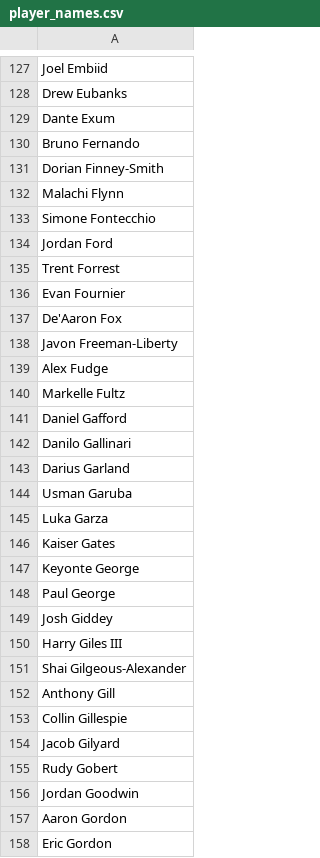
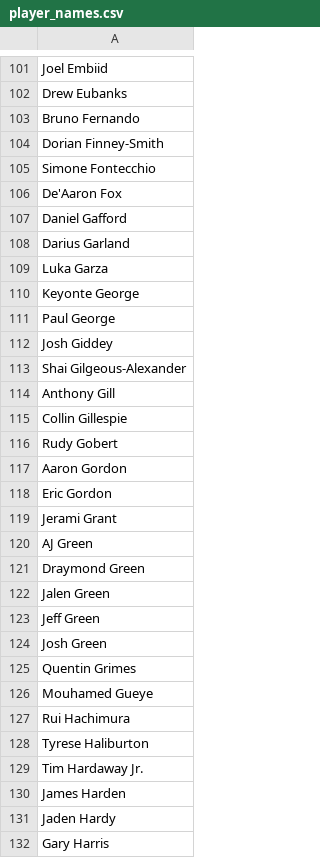
Before and after one commit to anthonynbui/Guess-The-NBA-Player, a CSV file: src/data/player_names.csv, drawn as a sheet; only a part is shown, gaps mark what is left out; the shorter side is filled out with more unchanged rows; the diff covers the shown part only.

Commit message:
New season data

```diff
--- a/src/data/player_names.csv
+++ b/src/data/player_names.csv
@@ -128,20 +102,9 @@ Joel Embiid
 Drew Eubanks
-Dante Exum
 Bruno Fernando
 Dorian Finney-Smith
-Malachi Flynn
 Simone Fontecchio
-Jordan Ford
-Trent Forrest
-Evan Fournier
 De'Aaron Fox
-Javon Freeman-Liberty
-Alex Fudge
-Markelle Fultz
 Daniel Gafford
-Danilo Gallinari
 Darius Garland
-Usman Garuba
 Luka Garza
-Kaiser Gates
 Keyonte George
@@ -149,3 +112,2 @@ Paul George
 Josh Giddey
-Harry Giles III
 Shai Gilgeous-Alexander
@@ -153,5 +115,3 @@ Anthony Gill
 Collin Gillespie
-Jacob Gilyard
 Rudy Gobert
-Jordan Goodwin
 Aaron Gordon
```
Also changed, not shown: 3 added rows, 121 removed rows and 3 edited cells elsewhere in this file, 1 other file.
